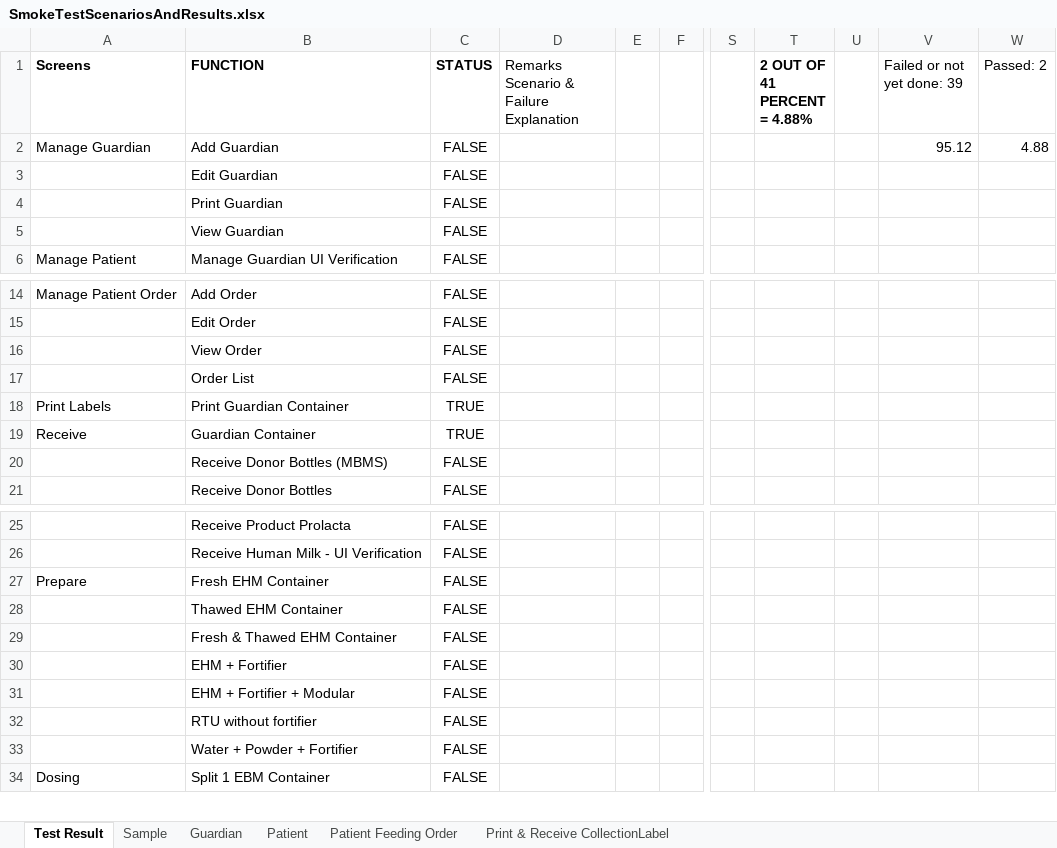
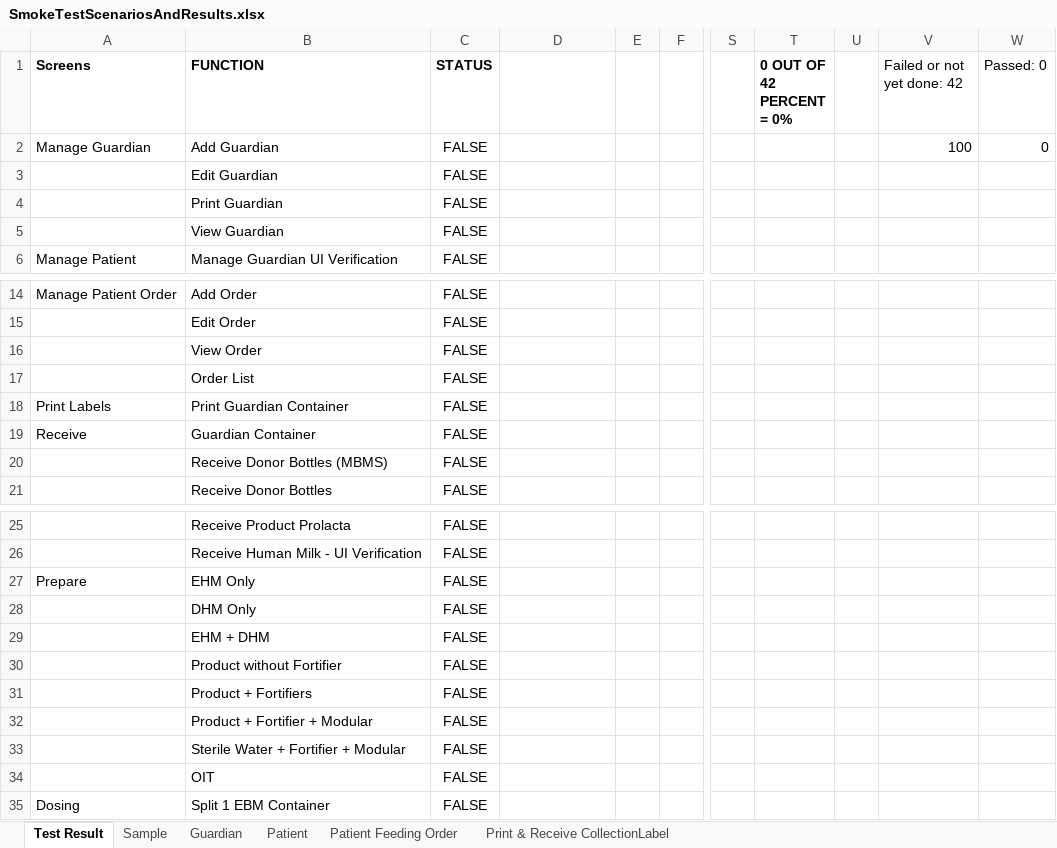
Before and after one commit to TMS-Technical-Specialist/TMNP-Smoke-Testing-Automation, an Excel workbook: Assets/Excel/SmokeTestScenariosAndResults.xlsx, sheet Test Result, drawn as a sheet; only a part is shown, gaps mark what is left out; values as stored, in another font and other column widths than the file's, no borders; charts and pictures and conditional formats not drawn; removed rows and columns are numbered as before the commit, all else as after; rows hold the shown columns only; ↵ is a line break in a cell; the diff names each change by its address in the sheet, - before the commit and + after, or states it on an @@ line.

```diff
--- a/Assets/Excel/SmokeTestScenariosAndResults.xlsx (sheet Test Result)
+++ b/Assets/Excel/SmokeTestScenariosAndResults.xlsx (sheet Test Result)
-D1: Remarks ↵ Scenario & Failure Explanation
+D1: (empty)
-T1: 2 OUT OF 41 ↵ PERCENT = 4.88%
+T1: 0 OUT OF 42 ↵ PERCENT = 0%
-V1: Failed or not yet done: 39
+V1: Failed or not yet done: 42
-W1: Passed: 2
+W1: Passed: 0
-V2 (Failed or not yet done: 42): 95.12
+V2 (Failed or not yet done: 42): 100
-W2 (Passed: 0): 4.88
+W2 (Passed: 0): 0
-C18:C19 (STATUS): TRUE
+C18:C19 (STATUS): FALSE
-B27 (FUNCTION): Fresh EHM Container
+B27 (FUNCTION): EHM Only
+row 28:  | DHM Only | FALSE
-B29 (FUNCTION): Thawed EHM Container
+B29 (FUNCTION): EHM + DHM
-B30 (FUNCTION): Fresh & Thawed EHM Container
+B30 (FUNCTION): Product without Fortifier
-B31 (FUNCTION): EHM + Fortifier
+B31 (FUNCTION): Product + Fortifiers
-B32 (FUNCTION): EHM + Fortifier + Modular
+B32 (FUNCTION): Product + Fortifier + Modular
-row 32:  | RTU without fortifier | FALSE
-B33 (FUNCTION): Water + Powder + Fortifier
+B33 (FUNCTION): Sterile Water + Fortifier + Modular
+row 34:  | OIT | FALSE
```
Also changed, not shown: charts or pictures, 54 other files.
